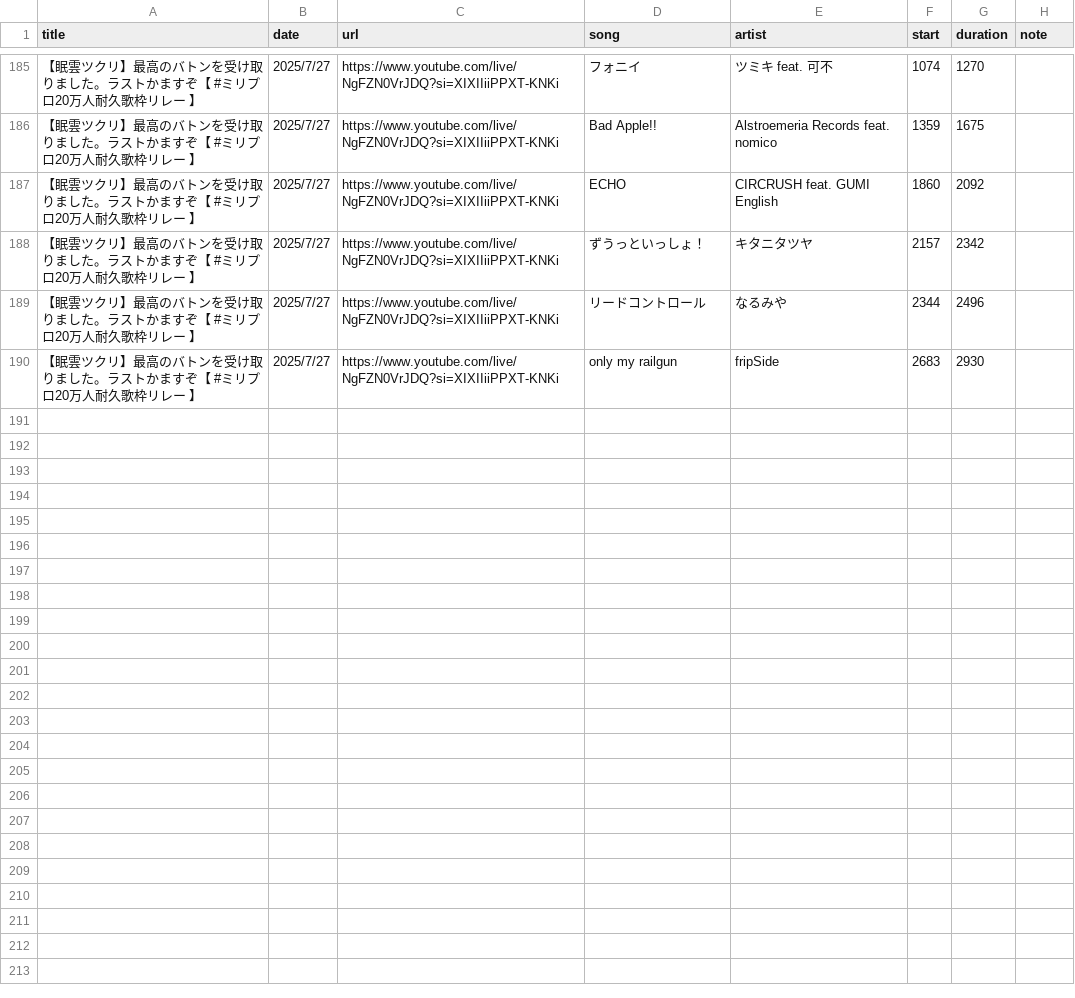
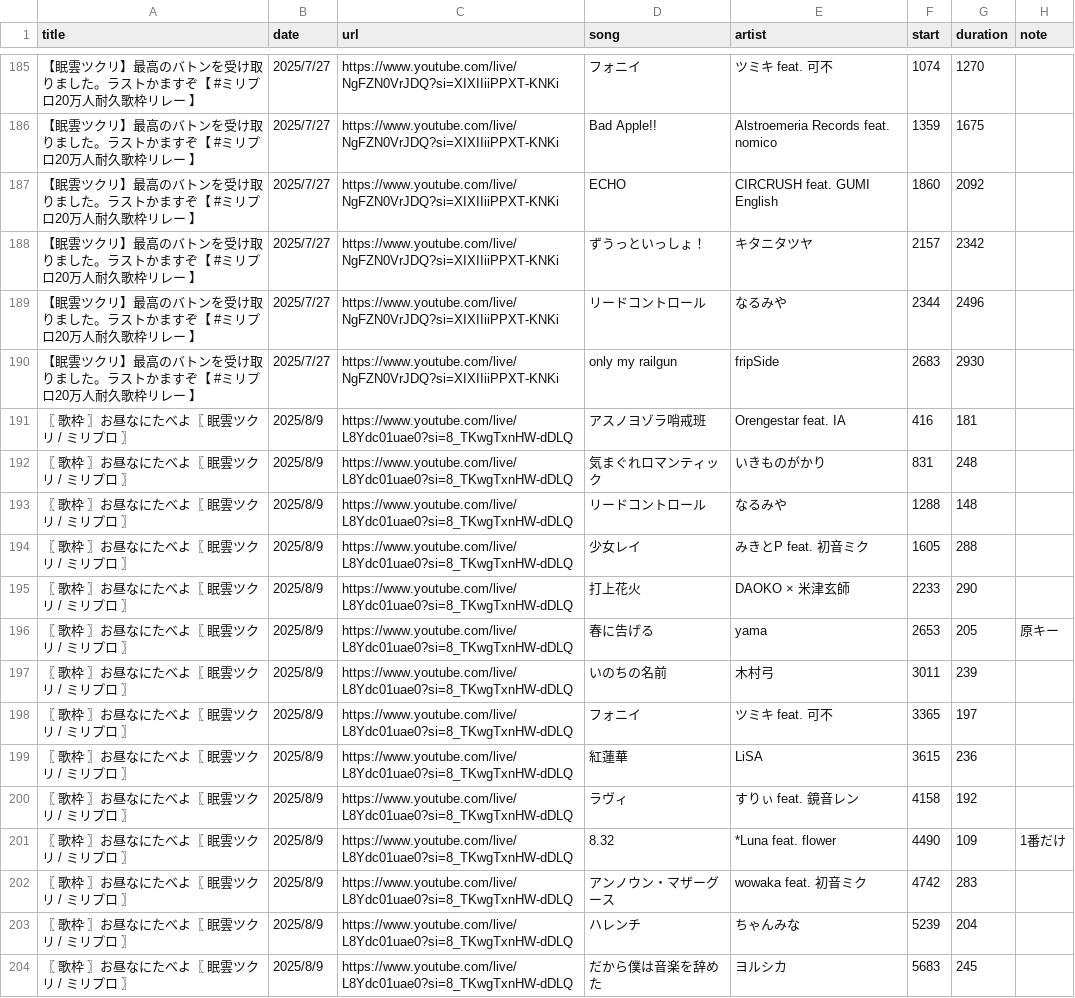
Before and after one commit to whiteBord000/TsukuriMugen, a CSV file: youtube_site/csv/All_Music.csv, drawn as a sheet; only a part is shown, gaps mark what is left out.

```diff
--- a/youtube_site/csv/All_Music.csv
+++ b/youtube_site/csv/All_Music.csv
@@ -190 +190,15 @@
 【眠雲ツクリ】最高のバトンを受け取りました。ラストかますぞ【 #ミリプロ20万人耐久歌枠リレー 】,2025/7/27,https://www.youtube.com/live/NgFZN0VrJDQ?si=XIXIIiiPPXT-KNKi,only my railgun,fripSide,2683,2930,
+〖 歌枠 〗お昼なにたべよ〖 眠雲ツクリ / ミリプロ 〗,2025/8/9,https://www.youtube.com/live/L8Ydc01uae0?si=8_TKwgTxnHW-dDLQ,アスノヨゾラ哨戒班,Orengestar feat. IA,416,181,
+〖 歌枠 〗お昼なにたべよ〖 眠雲ツクリ / ミリプロ 〗,2025/8/9,https://www.youtube.com/live/L8Ydc01uae0?si=8_TKwgTxnHW-dDLQ,気まぐれロマンティック,いきものがかり,831,248,
+〖 歌枠 〗お昼なにたべよ〖 眠雲ツクリ / ミリプロ 〗,2025/8/9,https://www.youtube.com/live/L8Ydc01uae0?si=8_TKwgTxnHW-dDLQ,リードコントロール,なるみや,1288,148,
+〖 歌枠 〗お昼なにたべよ〖 眠雲ツクリ / ミリプロ 〗,2025/8/9,https://www.youtube.com/live/L8Ydc01uae0?si=8_TKwgTxnHW-dDLQ,少女レイ,みきとP feat. 初音ミク,1605,288,
+〖 歌枠 〗お昼なにたべよ〖 眠雲ツクリ / ミリプロ 〗,2025/8/9,https://www.youtube.com/live/L8Ydc01uae0?si=8_TKwgTxnHW-dDLQ,打上花火,DAOKO × 米津玄師,2233,290,
+〖 歌枠 〗お昼なにたべよ〖 眠雲ツクリ / ミリプロ 〗,2025/8/9,https://www.youtube.com/live/L8Ydc01uae0?si=8_TKwgTxnHW-dDLQ,春に告げる,yama,2653,205,原キー
+〖 歌枠 〗お昼なにたべよ〖 眠雲ツクリ / ミリプロ 〗,2025/8/9,https://www.youtube.com/live/L8Ydc01uae0?si=8_TKwgTxnHW-dDLQ,いのちの名前,木村弓,3011,239,
+〖 歌枠 〗お昼なにたべよ〖 眠雲ツクリ / ミリプロ 〗,2025/8/9,https://www.youtube.com/live/L8Ydc01uae0?si=8_TKwgTxnHW-dDLQ,フォニイ,ツミキ feat. 可不,3365,197,
+〖 歌枠 〗お昼なにたべよ〖 眠雲ツクリ / ミリプロ 〗,2025/8/9,https://www.youtube.com/live/L8Ydc01uae0?si=8_TKwgTxnHW-dDLQ,紅蓮華,LiSA,3615,236,
+〖 歌枠 〗お昼なにたべよ〖 眠雲ツクリ / ミリプロ 〗,2025/8/9,https://www.youtube.com/live/L8Ydc01uae0?si=8_TKwgTxnHW-dDLQ,ラヴィ,すりぃ feat. 鏡音レン,4158,192,
+〖 歌枠 〗お昼なにたべよ〖 眠雲ツクリ / ミリプロ 〗,2025/8/9,https://www.youtube.com/live/L8Ydc01uae0?si=8_TKwgTxnHW-dDLQ,8.32,*Luna feat. flower,4490,109,1番だけ
+〖 歌枠 〗お昼なにたべよ〖 眠雲ツクリ / ミリプロ 〗,2025/8/9,https://www.youtube.com/live/L8Ydc01uae0?si=8_TKwgTxnHW-dDLQ,アンノウン・マザーグース,wowaka feat. 初音ミク,4742,283,
+〖 歌枠 〗お昼なにたべよ〖 眠雲ツクリ / ミリプロ 〗,2025/8/9,https://www.youtube.com/live/L8Ydc01uae0?si=8_TKwgTxnHW-dDLQ,ハレンチ,ちゃんみな,5239,204,
+〖 歌枠 〗お昼なにたべよ〖 眠雲ツクリ / ミリプロ 〗,2025/8/9,https://www.youtube.com/live/L8Ydc01uae0?si=8_TKwgTxnHW-dDLQ,だから僕は音楽を辞めた,ヨルシカ,5683,245,
```
Also changed, not shown: 4 other files.
